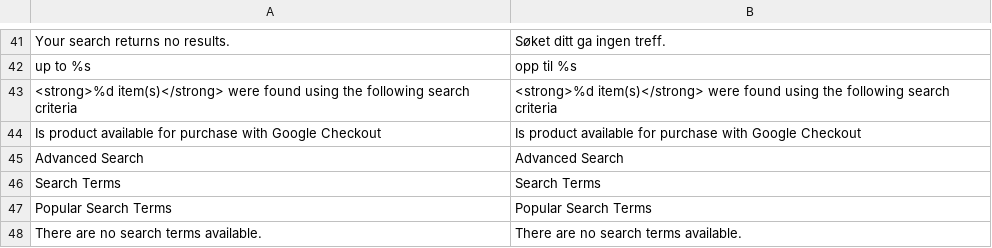
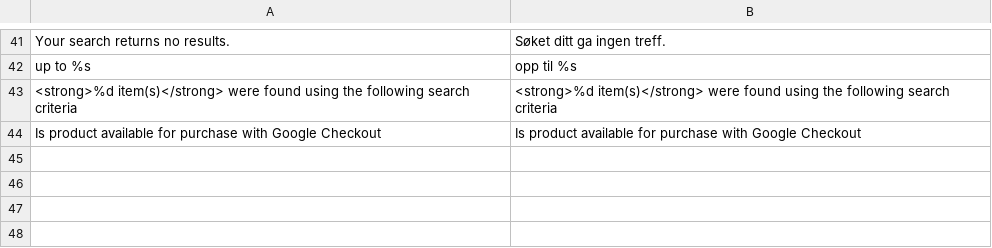
Before and after one commit to nilsga/Magento-nb_NO-translation, a CSV file: Mage_CatalogSearch.csv, drawn as a sheet; only a part is shown, gaps mark what is left out; the diff names each change by its address in the sheet, - before the commit and + after, or states it on an @@ line.

```diff
--- a/Mage_CatalogSearch.csv
+++ b/Mage_CatalogSearch.csv
-row 45: Advanced Search | Advanced Search
-row 46: Search Terms | Search Terms
-row 47: Popular Search Terms | Popular Search Terms
-row 48: There are no search terms available. | There are no search terms available.
```
Also changed, not shown: Mage_Checkout.csv, Mage_Customer.csv, 7 other files.
